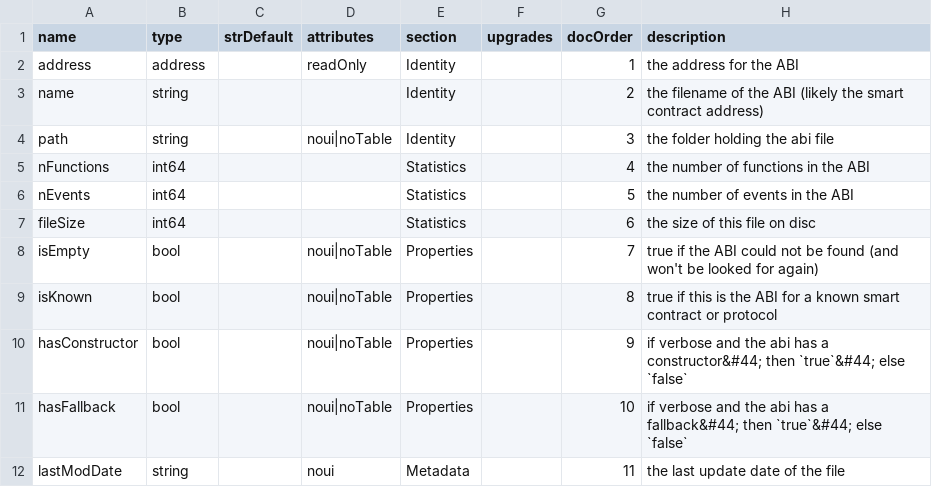
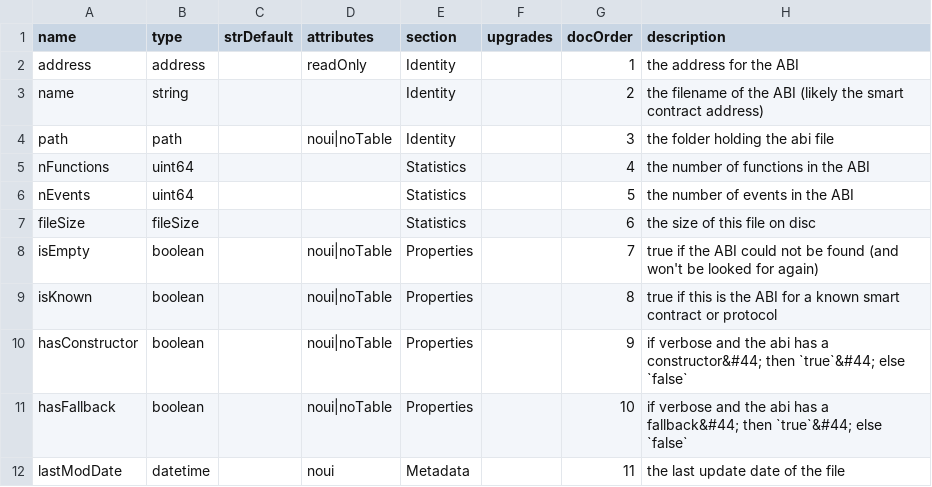
Before and after one commit to TrueBlocks/trueblocks-explorer, a CSV file: code_gen/templates/classDefinitions/fields/abis.csv, drawn as a sheet; the diff names each change by its address in the sheet, - before the commit and + after, or states it on an @@ line.

```diff
--- a/code_gen/templates/classDefinitions/fields/abis.csv
+++ b/code_gen/templates/classDefinitions/fields/abis.csv
-B4 (type): string
+B4 (type): path
-B5:B6 (type): int64
+B5:B6 (type): uint64
-B7 (type): int64
+B7 (type): fileSize
-B8:B11 (type): bool
+B8:B11 (type): boolean
-B12 (type): string
+B12 (type): datetime
```
Also changed, not shown: code_gen/templates/classDefinitions/fields/addresslist.csv, code_gen/templates/classDefinitions/fields/monitors.csv, 52 other files.
